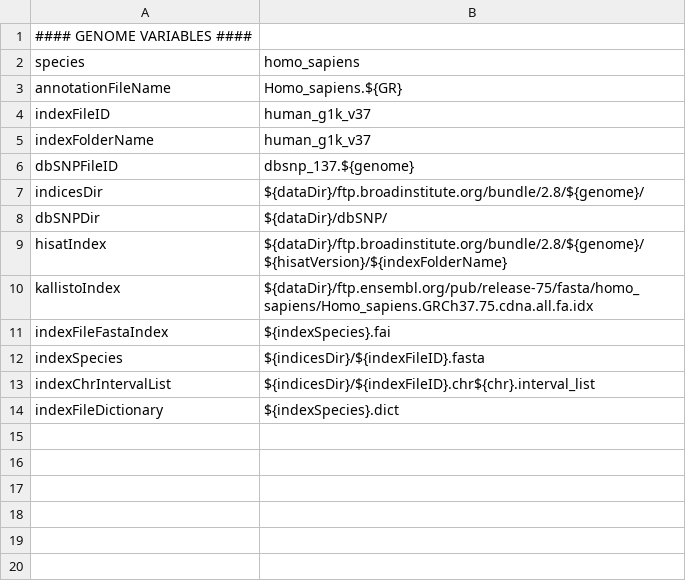
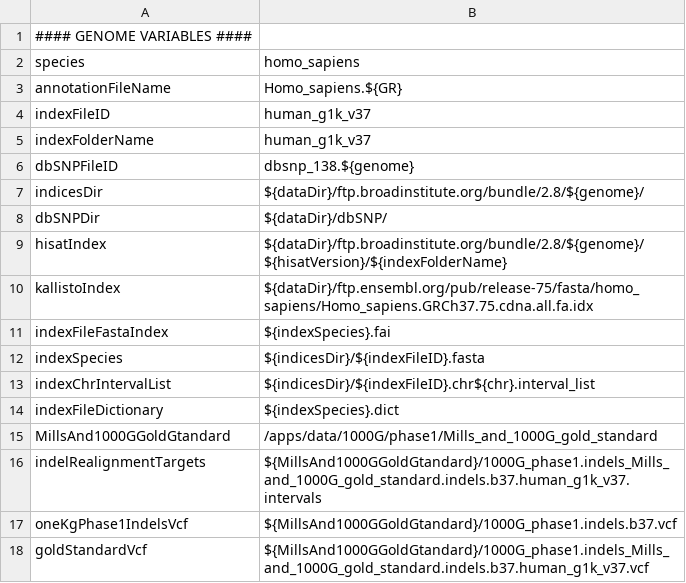
Before and after one commit to molgenis/NGS_RNA, a CSV file: parameters.homo_sapiens.csv, drawn as a sheet.

```diff
--- a/parameters.homo_sapiens.csv
+++ b/parameters.homo_sapiens.csv
@@ -5,3 +5,3 @@ indexFileID,human_g1k_v37
 indexFolderName,human_g1k_v37
-dbSNPFileID,dbsnp_137.${genome}
+dbSNPFileID,dbsnp_138.${genome}
 indicesDir,${dataDir}/ftp.broadinstitute.org/bundle/2.8/${genome}/
@@ -14 +14,5 @@ indexChrIntervalList,${indicesDir}/${indexFileID}.chr${chr}.interval_list
 indexFileDictionary,${indexSpecies}.dict
+MillsAnd1000GGoldGtandard,/apps/data/1000G/phase1/Mills_and_1000G_gold_standard
+indelRealignmentTargets,${MillsAnd1000GGoldGtandard}/1000G_phase1.indels_Mills_and_1000G_gold_standard.indels.b37.human_g1k_v37.intervals
+oneKgPhase1IndelsVcf,${MillsAnd1000GGoldGtandard}/1000G_phase1.indels.b37.vcf
+goldStandardVcf,${MillsAnd1000GGoldGtandard}/1000G_phase1.indels_Mills_and_1000G_gold_standard.indels.b37.human_g1k_v37.vcf
```
Also changed, not shown: parameters.csv, workflow_hisat.csv, 8 other files.
